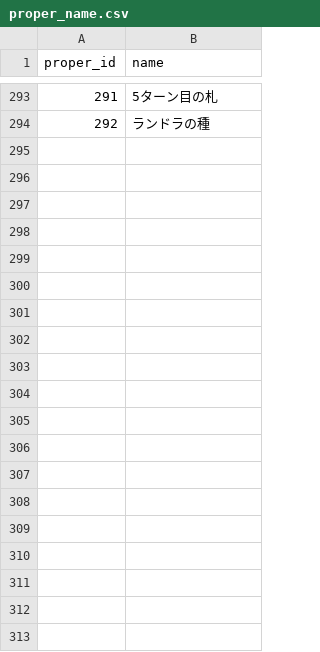
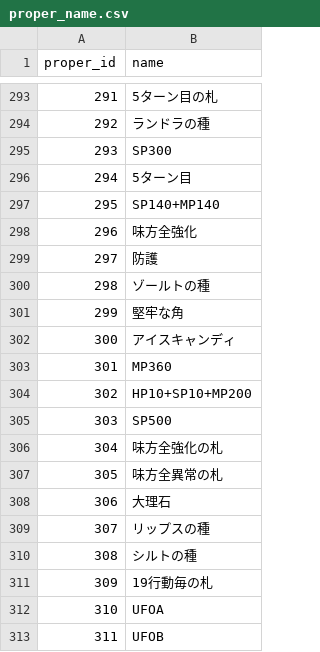
Before and after one commit to white-mns/soraniwa_parse, a CSV file: output/data/proper_name.csv, drawn as a sheet; only a part is shown, gaps mark what is left out; the diff covers the shown part only; the diff names each change by its address in the sheet, - before the commit and + after, or states it on an @@ line.

```diff
--- a/output/data/proper_name.csv
+++ b/output/data/proper_name.csv
+row 295: 293 | SP300
+row 296: 294 | 5ターン目
+row 297: 295 | SP140+MP140
+row 298: 296 | 味方全強化
+row 299: 297 | 防護
+row 300: 298 | ゾールトの種
+row 301: 299 | 堅牢な角
+row 302: 300 | アイスキャンディ
+row 303: 301 | MP360
+row 304: 302 | HP10+SP10+MP200
+row 305: 303 | SP500
+row 306: 304 | 味方全強化の札
+row 307: 305 | 味方全異常の札
+row 308: 306 | 大理石
+row 309: 307 | リップスの種
+row 310: 308 | シルトの種
+row 311: 309 | 19行動毎の札
+row 312: 310 | UFOA
+row 313: 311 | UFOB
```
Also changed, not shown: 36 added rows elsewhere in this file, output/chara/name.csv, output/data/enemy_data.csv, 3 other files.
